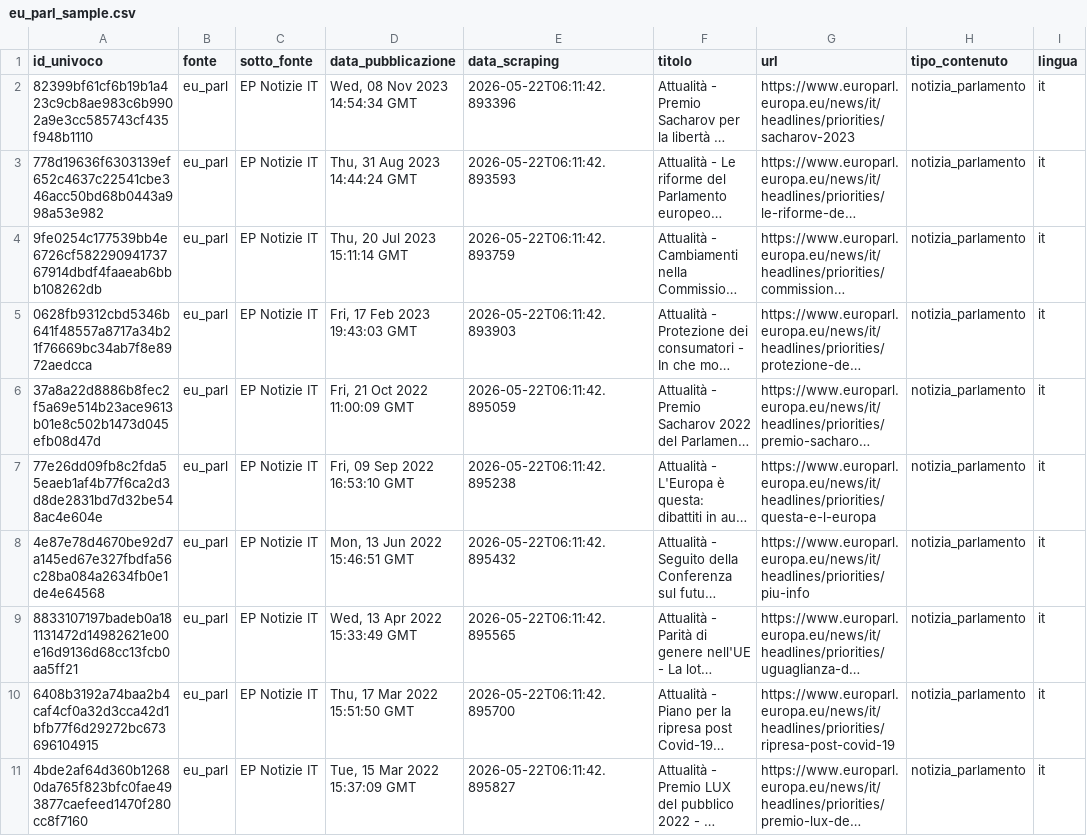
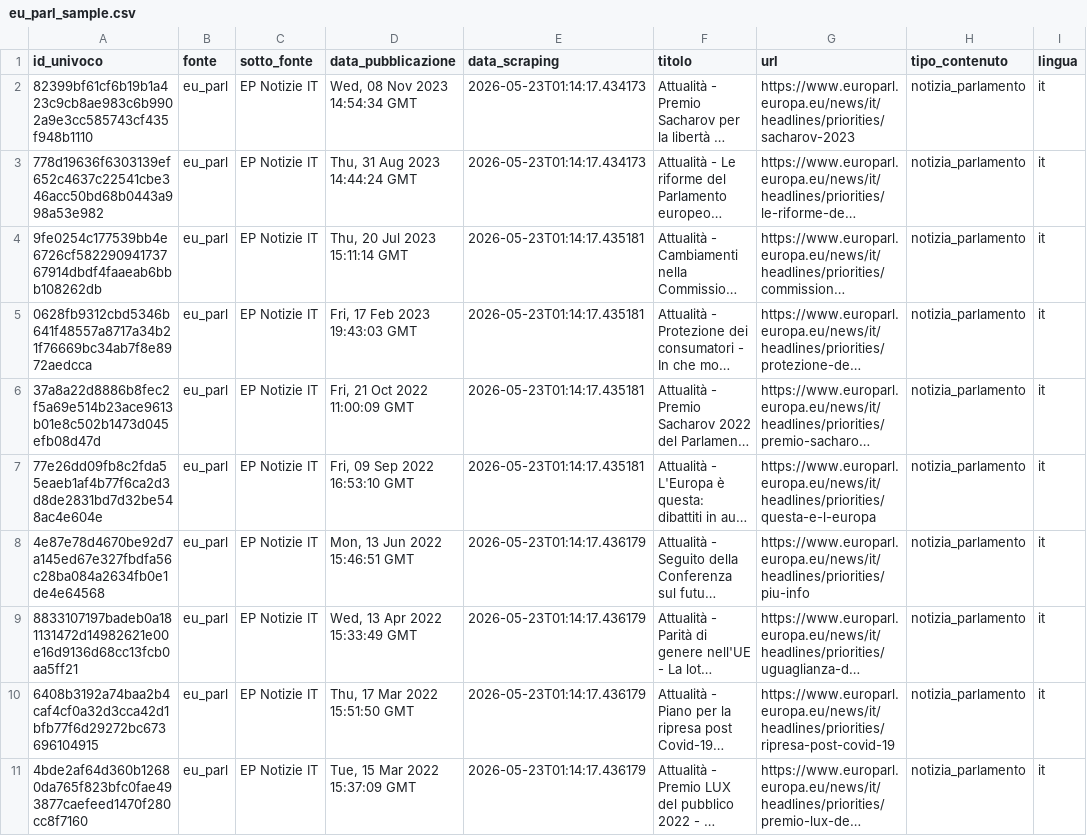
Before and after one commit to Draconer00/tech_advocacy_italia, a CSV file: data/raw/eu_parl_sample.csv, drawn as a sheet; only a part is shown; long unchanged cells end in …; the diff names each change by its address in the sheet, - before the commit and + after, or states it on an @@ line.

```diff
--- a/data/raw/eu_parl_sample.csv
+++ b/data/raw/eu_parl_sample.csv
-E2 (data_scraping): 2026-05-22T06:11:42.893396
+E2 (data_scraping): 2026-05-23T01:14:17.434173
-E3 (data_scraping): 2026-05-22T06:11:42.893593
+E3 (data_scraping): 2026-05-23T01:14:17.434173
-E4 (data_scraping): 2026-05-22T06:11:42.893759
+E4 (data_scraping): 2026-05-23T01:14:17.435181
-E5 (data_scraping): 2026-05-22T06:11:42.893903
+E5 (data_scraping): 2026-05-23T01:14:17.435181
-E6 (data_scraping): 2026-05-22T06:11:42.895059
+E6 (data_scraping): 2026-05-23T01:14:17.435181
-E7 (data_scraping): 2026-05-22T06:11:42.895238
+E7 (data_scraping): 2026-05-23T01:14:17.435181
-E8 (data_scraping): 2026-05-22T06:11:42.895432
+E8 (data_scraping): 2026-05-23T01:14:17.436179
-E9 (data_scraping): 2026-05-22T06:11:42.895565
+E9 (data_scraping): 2026-05-23T01:14:17.436179
-E10 (data_scraping): 2026-05-22T06:11:42.895700
+E10 (data_scraping): 2026-05-23T01:14:17.436179
-E11 (data_scraping): 2026-05-22T06:11:42.895827
+E11 (data_scraping): 2026-05-23T01:14:17.436179
```
Also changed, not shown: data/processed/eu_parl_analyzed.csv, data/processed/gpdp_analyzed.csv, 19 other files.
